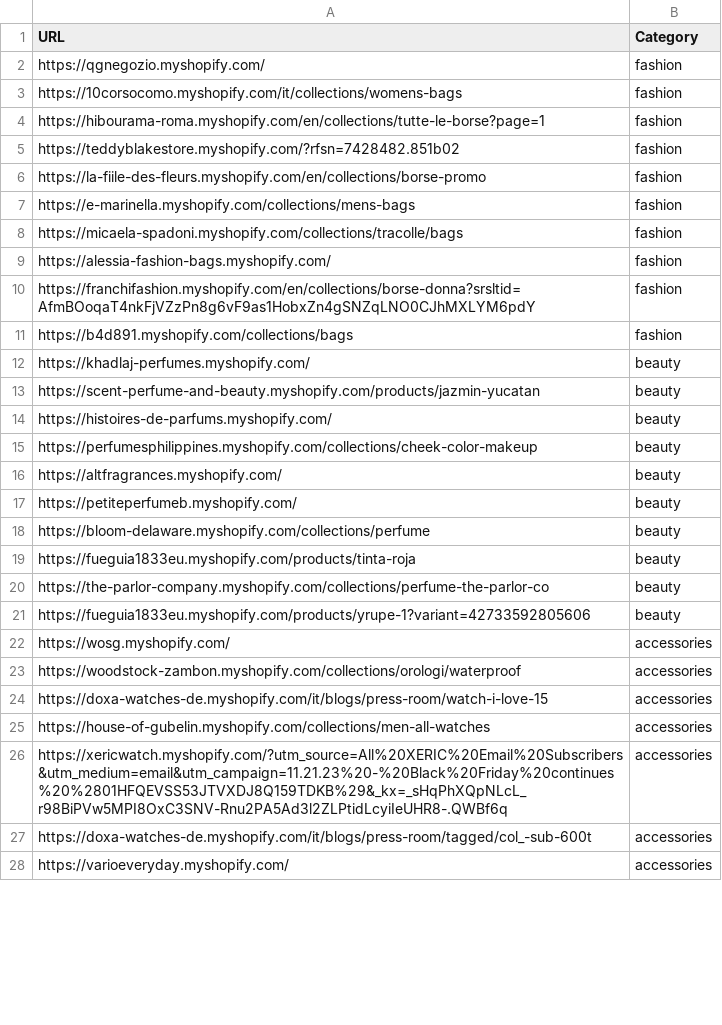
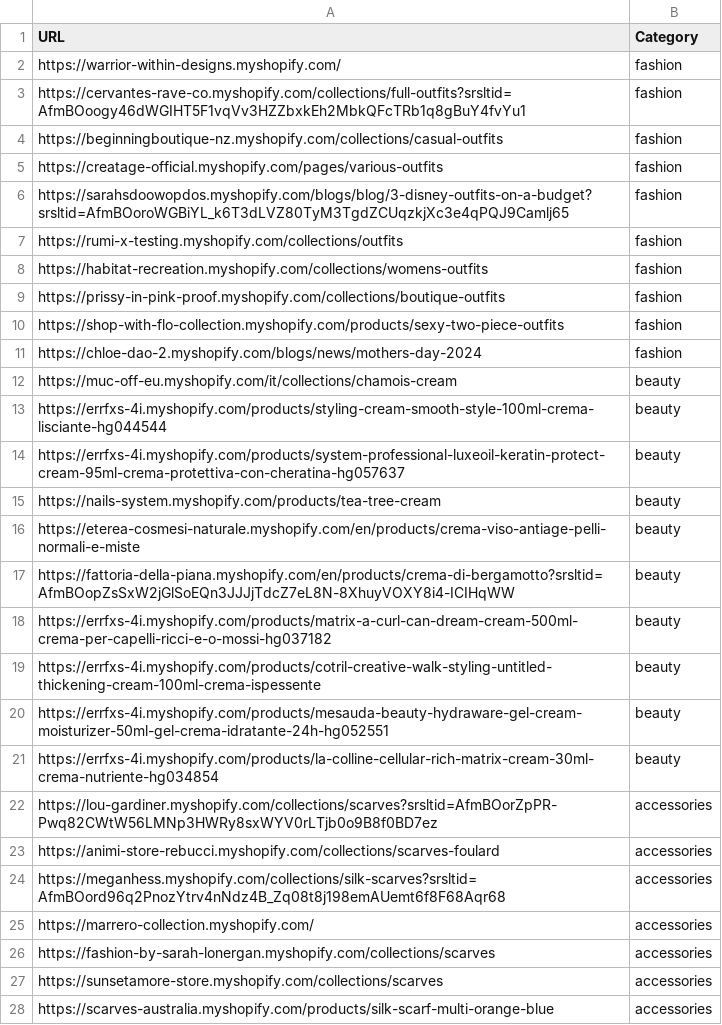
Before and after one commit to LOOKALIKE-AI/Leads, a CSV file: brands.csv, drawn as a sheet; only a part is shown; the diff covers the shown part only.

```diff
--- a/brands.csv
+++ b/brands.csv
@@ -1,28 +1,28 @@
 URL,Category
-https://qgnegozio.myshopify.com/,fashion
-https://10corsocomo.myshopify.com/it/collections/womens-bags,fashion
-https://hibourama-roma.myshopify.com/en/collections/tutte-le-borse?page=1,fashion
-https://teddyblakestore.myshopify.com/?rfsn=7428482.851b02,fashion
-https://la-fiile-des-fleurs.myshopify.com/en/collections/borse-promo,fashion
-https://e-marinella.myshopify.com/collections/mens-bags,fashion
-https://micaela-spadoni.myshopify.com/collections/tracolle/bags,fashion
-https://alessia-fashion-bags.myshopify.com/,fashion
-https://franchifashion.myshopify.com/en/collections/borse-donna?srsltid=AfmBOoqaT4nkFjVZzPn8g6vF9as1HobxZn4gSNZqLNO0CJhMXLYM6pdY,fashion
-https://b4d891.myshopify.com/collections/bags,fashion
-https://khadlaj-perfumes.myshopify.com/,beauty
-https://scent-perfume-and-beauty.myshopify.com/products/jazmin-yucatan,beauty
-https://histoires-de-parfums.myshopify.com/,beauty
-https://perfumesphilippines.myshopify.com/collections/cheek-color-makeup,beauty
-https://altfragrances.myshopify.com/,beauty
-https://petiteperfumeb.myshopify.com/,beauty
-https://bloom-delaware.myshopify.com/collections/perfume,beauty
-https://fueguia1833eu.myshopify.com/products/tinta-roja,beauty
-https://the-parlor-company.myshopify.com/collections/perfume-the-parlor-co,beauty
-https://fueguia1833eu.myshopify.com/products/yrupe-1?variant=42733592805606,beauty
-https://wosg.myshopify.com/,accessories
-https://woodstock-zambon.myshopify.com/collections/orologi/waterproof,accessories
-https://doxa-watches-de.myshopify.com/it/blogs/press-room/watch-i-love-15,accessories
-https://house-of-gubelin.myshopify.com/collections/men-all-watches,accessories
-https://xericwatch.myshopify.com/?utm_source=All%20XERIC%20Email%20Subscribers&utm_medium=email&utm_campaign=11.21.23%20-%20Black%20Friday%20continues%20%2801HFQEVSS53JTVXDJ8Q159TDKB%29&_kx=_sHqPhXQpNLcL_r98BiPVw5MPI8OxC3SNV-Rnu2PA5Ad3l2ZLPtidLcyiIeUHR8-.QWBf6q,accessories
-https://doxa-watches-de.myshopify.com/it/blogs/press-room/tagged/col_-sub-600t,accessories
-https://varioeveryday.myshopify.com/,accessories
+https://warrior-within-designs.myshopify.com/,fashion
+https://cervantes-rave-co.myshopify.com/collections/full-outfits?srsltid=AfmBOoogy46dWGIHT5F1vqVv3HZZbxkEh2MbkQFcTRb1q8gBuY4fvYu1,fashion
+https://beginningboutique-nz.myshopify.com/collections/casual-outfits,fashion
+https://creatage-official.myshopify.com/pages/various-outfits,fashion
+https://sarahsdoowopdos.myshopify.com/blogs/blog/3-disney-outfits-on-a-budget?srsltid=AfmBOoroWGBiYL_k6T3dLVZ80TyM3TgdZCUqzkjXc3e4qPQJ9Camlj65,fashion
+https://rumi-x-testing.myshopify.com/collections/outfits,fashion
+https://habitat-recreation.myshopify.com/collections/womens-outfits,fashion
+https://prissy-in-pink-proof.myshopify.com/collections/boutique-outfits,fashion
+https://shop-with-flo-collection.myshopify.com/products/sexy-two-piece-outfits,fashion
+https://chloe-dao-2.myshopify.com/blogs/news/mothers-day-2024,fashion
+https://muc-off-eu.myshopify.com/it/collections/chamois-cream,beauty
+https://errfxs-4i.myshopify.com/products/styling-cream-smooth-style-100ml-crema-lisciante-hg044544,beauty
+https://errfxs-4i.myshopify.com/products/system-professional-luxeoil-keratin-protect-cream-95ml-crema-protettiva-con-cheratina-hg057637,beauty
+https://nails-system.myshopify.com/products/tea-tree-cream,beauty
+https://eterea-cosmesi-naturale.myshopify.com/en/products/crema-viso-antiage-pelli-normali-e-miste,beauty
+https://fattoria-della-piana.myshopify.com/en/products/crema-di-bergamotto?srsltid=AfmBOopZsSxW2jGlSoEQn3JJJjTdcZ7eL8N-8XhuyVOXY8i4-ICIHqWW,beauty
+https://errfxs-4i.myshopify.com/products/matrix-a-curl-can-dream-cream-500ml-crema-per-capelli-ricci-e-o-mossi-hg037182,beauty
+https://errfxs-4i.myshopify.com/products/cotril-creative-walk-styling-untitled-thickening-cream-100ml-crema-ispessente,beauty
+https://errfxs-4i.myshopify.com/products/mesauda-beauty-hydraware-gel-cream-moisturizer-50ml-gel-crema-idratante-24h-hg052551,beauty
+https://errfxs-4i.myshopify.com/products/la-colline-cellular-rich-matrix-cream-30ml-crema-nutriente-hg034854,beauty
+https://lou-gardiner.myshopify.com/collections/scarves?srsltid=AfmBOorZpPR-Pwq82CWtW56LMNp3HWRy8sxWYV0rLTjb0o9B8f0BD7ez,accessories
+https://animi-store-rebucci.myshopify.com/collections/scarves-foulard,accessories
+https://meganhess.myshopify.com/collections/silk-scarves?srsltid=AfmBOord96q2PnozYtrv4nNdz4B_Zq08t8j198emAUemt6f8F68Aqr68,accessories
+https://marrero-collection.myshopify.com/,accessories
+https://fashion-by-sarah-lonergan.myshopify.com/collections/scarves,accessories
+https://sunsetamore-store.myshopify.com/collections/scarves,accessories
+https://scarves-australia.myshopify.com/products/silk-scarf-multi-orange-blue,accessories
```
Also changed, not shown: 1 removed row and 12 edited cells elsewhere in this file, leads.csv.
